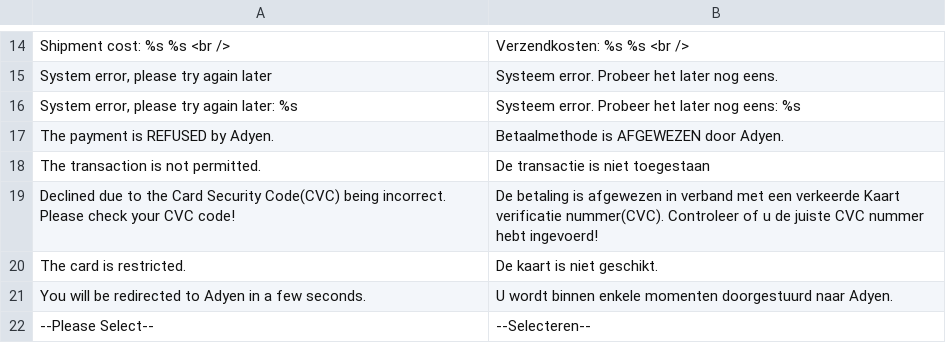
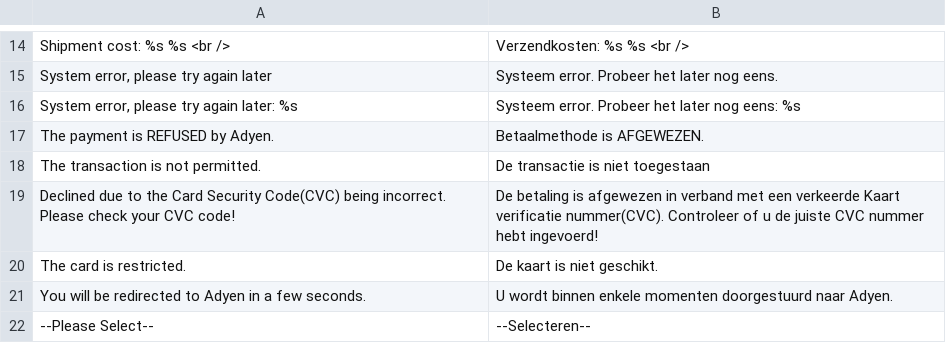
Before and after one commit to wardcapp/adyen-magento, a CSV file: app/locale/nl_NL/Adyen_Payment.csv, drawn as a sheet; only a part is shown, gaps mark what is left out.

```diff
--- a/app/locale/nl_NL/Adyen_Payment.csv
+++ b/app/locale/nl_NL/Adyen_Payment.csv
@@ -16,3 +16,3 @@
 "System error, please try again later: %s", "Systeem error. Probeer het later nog eens: %s"
-"The payment is REFUSED by Adyen.", "Betaalmethode is AFGEWEZEN door Adyen."
+"The payment is REFUSED by Adyen.", "Betaalmethode is AFGEWEZEN."
 "The transaction is not permitted.", "De transactie is niet toegestaan"
```
Also changed, not shown: app/locale/de_DE/Adyen_Payment.csv, app/locale/es_ES/Adyen_Payment.csv, 2 other files.
